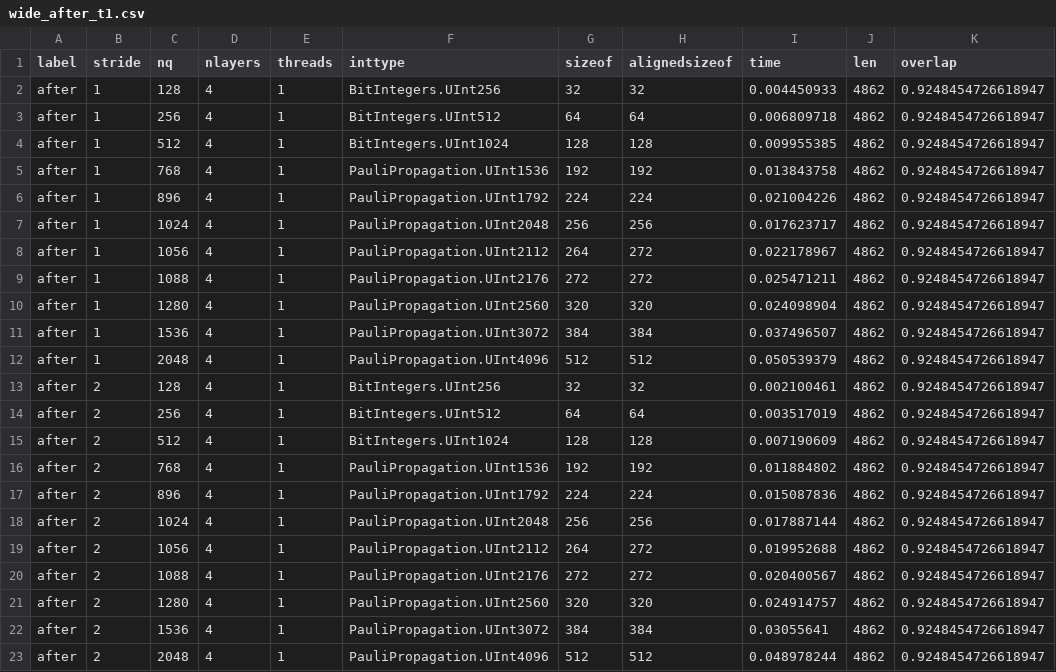
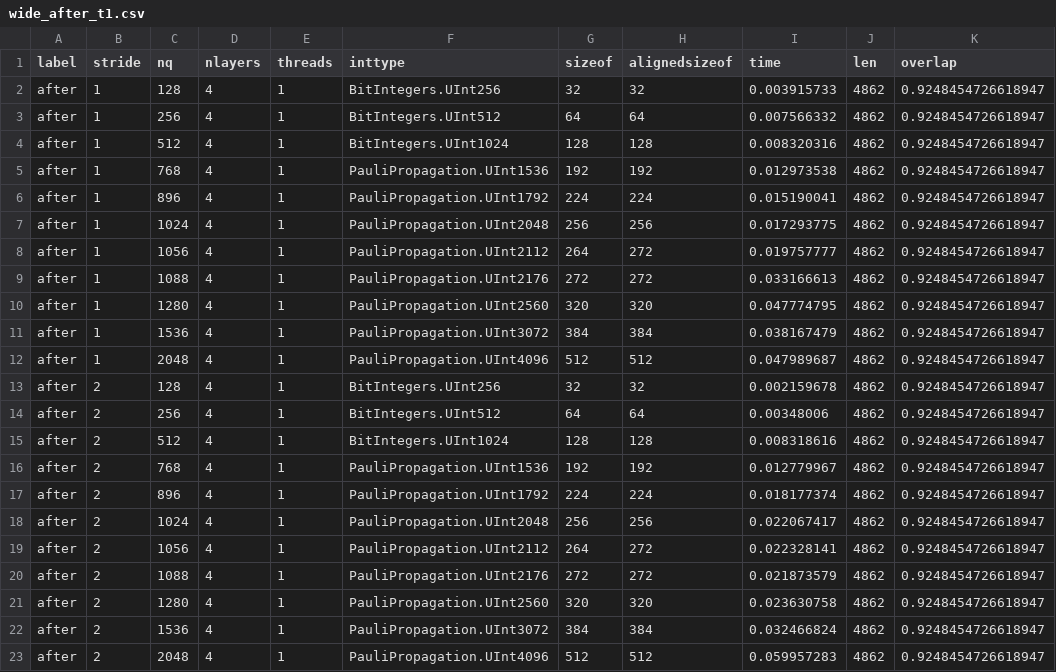
Before and after one commit to SparqleSim/PauliPropagation.jl, a CSV file: bench/results/wide_after_t1.csv, drawn as a sheet.

```diff
--- a/bench/results/wide_after_t1.csv
+++ b/bench/results/wide_after_t1.csv
@@ -1,23 +1,23 @@
 label,stride,nq,nlayers,threads,inttype,sizeof,alignedsizeof,time,len,overlap
-after,1,128,4,1,BitIntegers.UInt256,32,32,0.004450933,4862,0.9248454726618947
-after,1,256,4,1,BitIntegers.UInt512,64,64,0.006809718,4862,0.9248454726618947
-after,1,512,4,1,BitIntegers.UInt1024,128,128,0.009955385,4862,0.9248454726618947
-after,1,768,4,1,PauliPropagation.UInt1536,192,192,0.013843758,4862,0.9248454726618947
-after,1,896,4,1,PauliPropagation.UInt1792,224,224,0.021004226,4862,0.9248454726618947
-after,1,1024,4,1,PauliPropagation.UInt2048,256,256,0.017623717,4862,0.9248454726618947
-after,1,1056,4,1,PauliPropagation.UInt2112,264,272,0.022178967,4862,0.9248454726618947
-after,1,1088,4,1,PauliPropagation.UInt2176,272,272,0.025471211,4862,0.9248454726618947
-after,1,1280,4,1,PauliPropagation.UInt2560,320,320,0.024098904,4862,0.9248454726618947
-after,1,1536,4,1,PauliPropagation.UInt3072,384,384,0.037496507,4862,0.9248454726618947
-after,1,2048,4,1,PauliPropagation.UInt4096,512,512,0.050539379,4862,0.9248454726618947
-after,2,128,4,1,BitIntegers.UInt256,32,32,0.002100461,4862,0.9248454726618947
-after,2,256,4,1,BitIntegers.UInt512,64,64,0.003517019,4862,0.9248454726618947
-after,2,512,4,1,BitIntegers.UInt1024,128,128,0.007190609,4862,0.9248454726618947
-after,2,768,4,1,PauliPropagation.UInt1536,192,192,0.011884802,4862,0.9248454726618947
-after,2,896,4,1,PauliPropagation.UInt1792,224,224,0.015087836,4862,0.9248454726618947
-after,2,1024,4,1,PauliPropagation.UInt2048,256,256,0.017887144,4862,0.9248454726618947
-after,2,1056,4,1,PauliPropagation.UInt2112,264,272,0.019952688,4862,0.9248454726618947
-after,2,1088,4,1,PauliPropagation.UInt2176,272,272,0.020400567,4862,0.9248454726618947
-after,2,1280,4,1,PauliPropagation.UInt2560,320,320,0.024914757,4862,0.9248454726618947
-after,2,1536,4,1,PauliPropagation.UInt3072,384,384,0.03055641,4862,0.9248454726618947
-after,2,2048,4,1,PauliPropagation.UInt4096,512,512,0.048978244,4862,0.9248454726618947
+after,1,128,4,1,BitIntegers.UInt256,32,32,0.003915733,4862,0.9248454726618947
+after,1,256,4,1,BitIntegers.UInt512,64,64,0.007566332,4862,0.9248454726618947
+after,1,512,4,1,BitIntegers.UInt1024,128,128,0.008320316,4862,0.9248454726618947
+after,1,768,4,1,PauliPropagation.UInt1536,192,192,0.012973538,4862,0.9248454726618947
+after,1,896,4,1,PauliPropagation.UInt1792,224,224,0.015190041,4862,0.9248454726618947
+after,1,1024,4,1,PauliPropagation.UInt2048,256,256,0.017293775,4862,0.9248454726618947
+after,1,1056,4,1,PauliPropagation.UInt2112,264,272,0.019757777,4862,0.9248454726618947
+after,1,1088,4,1,PauliPropagation.UInt2176,272,272,0.033166613,4862,0.9248454726618947
+after,1,1280,4,1,PauliPropagation.UInt2560,320,320,0.047774795,4862,0.9248454726618947
+after,1,1536,4,1,PauliPropagation.UInt3072,384,384,0.038167479,4862,0.9248454726618947
+after,1,2048,4,1,PauliPropagation.UInt4096,512,512,0.047989687,4862,0.9248454726618947
+after,2,128,4,1,BitIntegers.UInt256,32,32,0.002159678,4862,0.9248454726618947
+after,2,256,4,1,BitIntegers.UInt512,64,64,0.00348006,4862,0.9248454726618947
+after,2,512,4,1,BitIntegers.UInt1024,128,128,0.008318616,4862,0.9248454726618947
+after,2,768,4,1,PauliPropagation.UInt1536,192,192,0.012779967,4862,0.9248454726618947
+after,2,896,4,1,PauliPropagation.UInt1792,224,224,0.018177374,4862,0.9248454726618947
+after,2,1024,4,1,PauliPropagation.UInt2048,256,256,0.022067417,4862,0.9248454726618947
+after,2,1056,4,1,PauliPropagation.UInt2112,264,272,0.022328141,4862,0.9248454726618947
+after,2,1088,4,1,PauliPropagation.UInt2176,272,272,0.021873579,4862,0.9248454726618947
+after,2,1280,4,1,PauliPropagation.UInt2560,320,320,0.023630758,4862,0.9248454726618947
+after,2,1536,4,1,PauliPropagation.UInt3072,384,384,0.032466824,4862,0.9248454726618947
+after,2,2048,4,1,PauliPropagation.UInt4096,512,512,0.059957283,4862,0.9248454726618947
```
Also changed, not shown: 13 other files.
